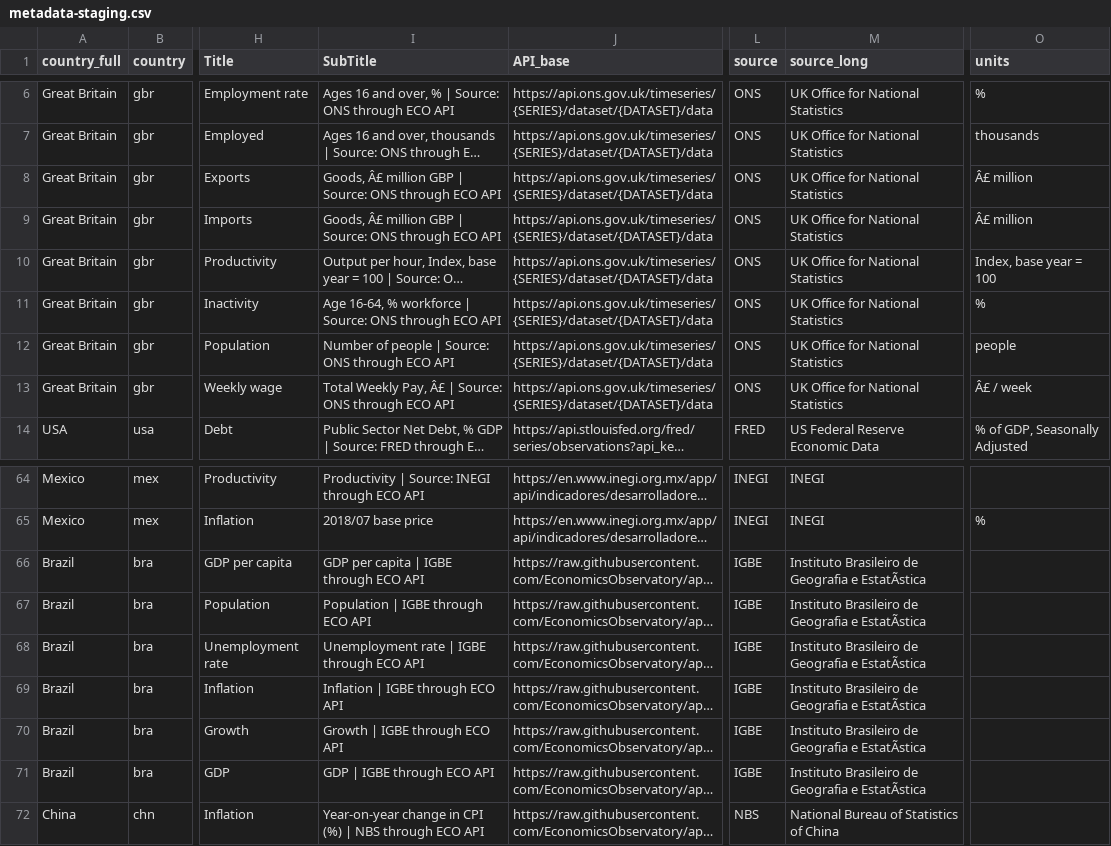
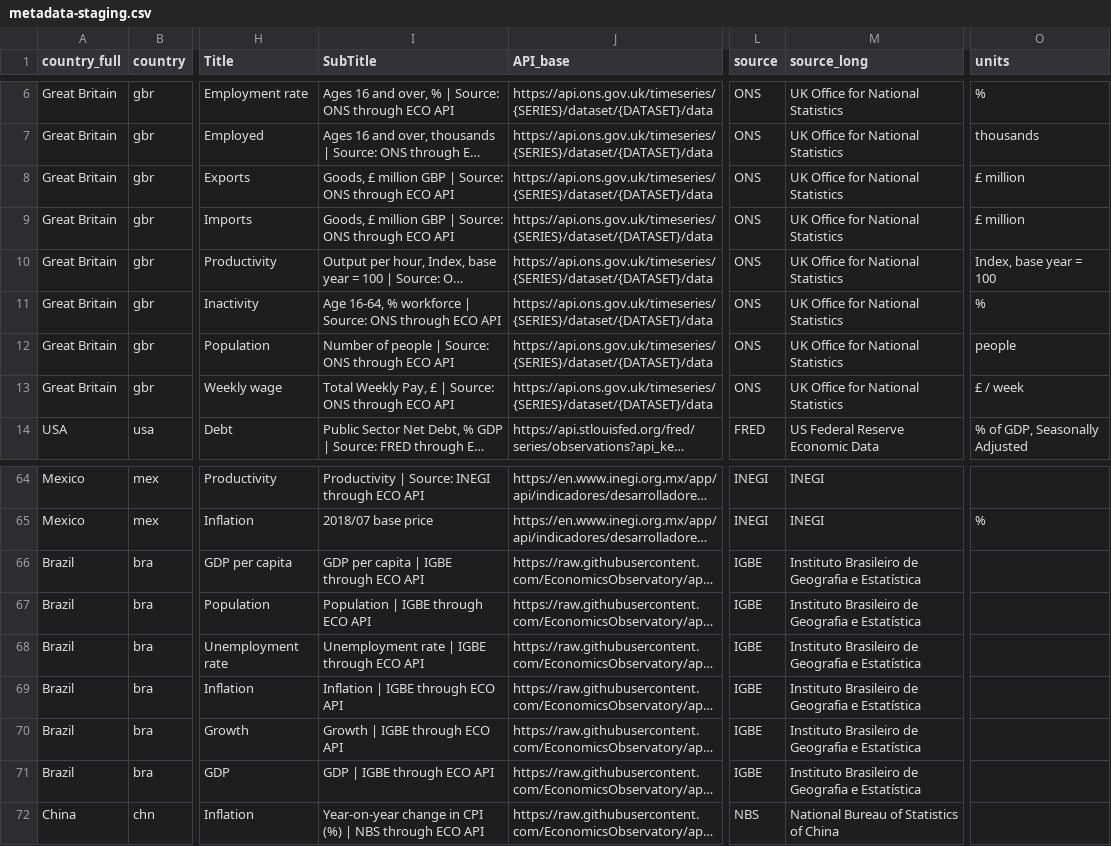
Before and after one commit to EconomicsObservatory/api, a CSV file: metadata-staging.csv, drawn as a sheet; only a part is shown, gaps mark what is left out; long unchanged cells end in …; the diff covers the shown part only; the diff names each change by its address in the sheet, - before the commit and + after, or states it on an @@ line.

```diff
--- a/metadata-staging.csv
+++ b/metadata-staging.csv
-I8:I9 (SubTitle): Goods, Â£ million GBP…
+I8:I9 (SubTitle): Goods, £ million GBP…
-O8:O9 (units): Â£ million
+O8:O9 (units): £ million
-I13 (SubTitle): …Weekly Pay, Â£ | Source:…
+I13 (SubTitle): …Weekly Pay, £ | Source:…
-O13 (units): Â£ / week
+O13 (units): £ / week
-M66:M71 (source_long): …Geografia e EstatÃstica
+M66:M71 (source_long): …Geografia e Estatística
```
Also changed, not shown: 9 added rows, 1 removed row and 28 edited cells elsewhere in this file.
